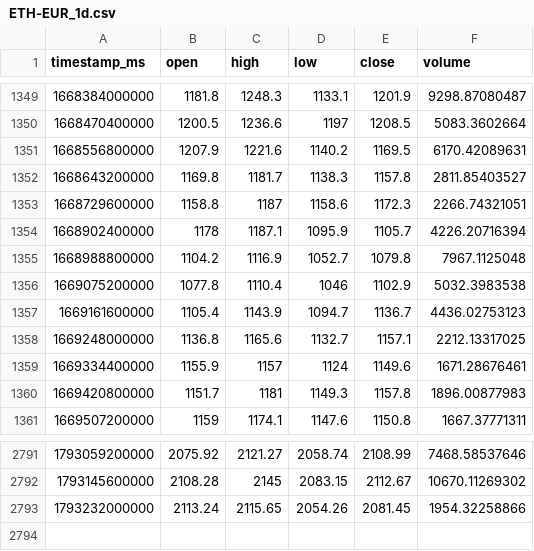
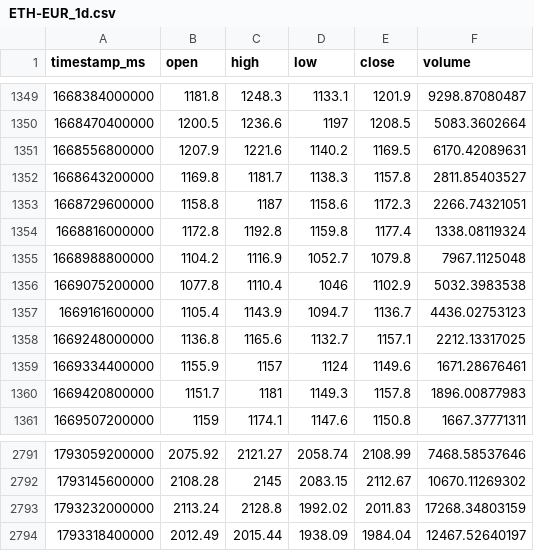
Before and after one commit to joejoe2024/trading-data, a CSV file: data/ETH-EUR_1d.csv, drawn as a sheet; only a part is shown, gaps mark what is left out.

```diff
--- a/data/ETH-EUR_1d.csv
+++ b/data/ETH-EUR_1d.csv
@@ -1353,3 +1353,3 @@ timestamp_ms,open,high,low,close,volume
 1668729600000,1158.8,1187,1158.6,1172.3,2266.74321051
-1668902400000,1178,1187.1,1095.9,1105.7,4226.20716394
+1668816000000,1172.8,1192.8,1159.8,1177.4,1338.08119324
 1668988800000,1104.2,1116.9,1052.7,1079.8,7967.1125048
@@ -2792,2 +2792,3 @@ timestamp_ms,open,high,low,close,volume
 1793145600000,2108.28,2145,2083.15,2112.67,10670.11269302
-1793232000000,2113.24,2115.65,2054.26,2081.45,1954.32258866
+1793232000000,2113.24,2128.8,1992.02,2011.83,17268.34803159
+1793318400000,2012.49,2015.44,1938.09,1984.04,12467.52640197
```
Also changed, not shown: data/BTC-EUR_1d.csv, data/BTC-EUR_4h.csv, 5 other files.
